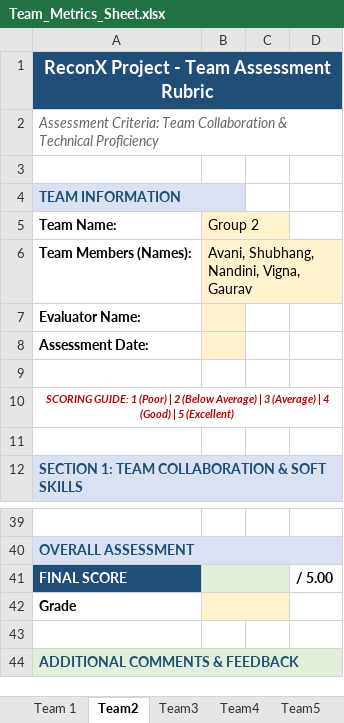
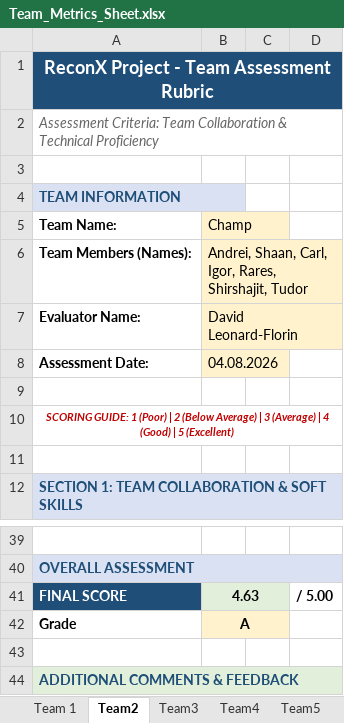
Before and after one commit to pshavela/db2026-reconX, an Excel workbook: Team_Metrics_Sheet.xlsx, sheet Team2, drawn as a sheet; only a part is shown, gaps mark what is left out; values as stored, in another font and other column widths than the file's, no borders; the diff covers the shown part only; the diff names each change by its address in the sheet, - before the commit and + after, or states it on an @@ line.

```diff
--- a/Team_Metrics_Sheet.xlsx (sheet Team2)
+++ b/Team_Metrics_Sheet.xlsx (sheet Team2)
-B5: Group 2
+B5: Champ
-B6 (Champ): Avani, Shubhang, Nandini, Vigna, Gaurav
+B6 (Champ): Andrei, Shaan, Carl, Igor, Rares, Shirshajit, Tudor
-B7 (Champ): (empty)
+B7 (Champ): David Leonard-Florin
-B8 (Champ): (empty)
+B8 (Champ): 04.08.2026
-B41 (Champ): (empty)
+B41 (Champ): 4.63
-B42 (Champ): (empty)
+B42 (Champ): A
```
Also changed, not shown: 19 edited cells elsewhere in this sheet, sheet Team3, sheet Team5, sheet Team4, sheet Team 1.
